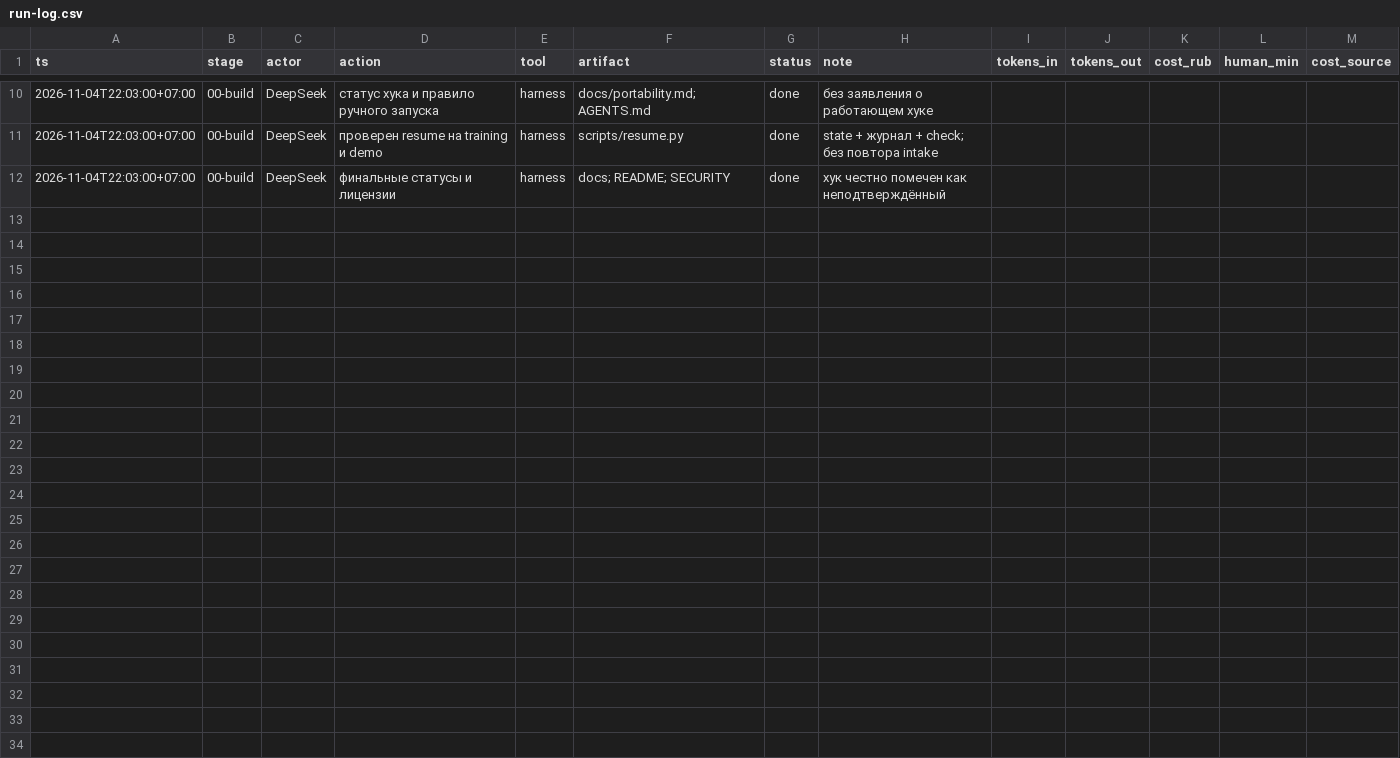
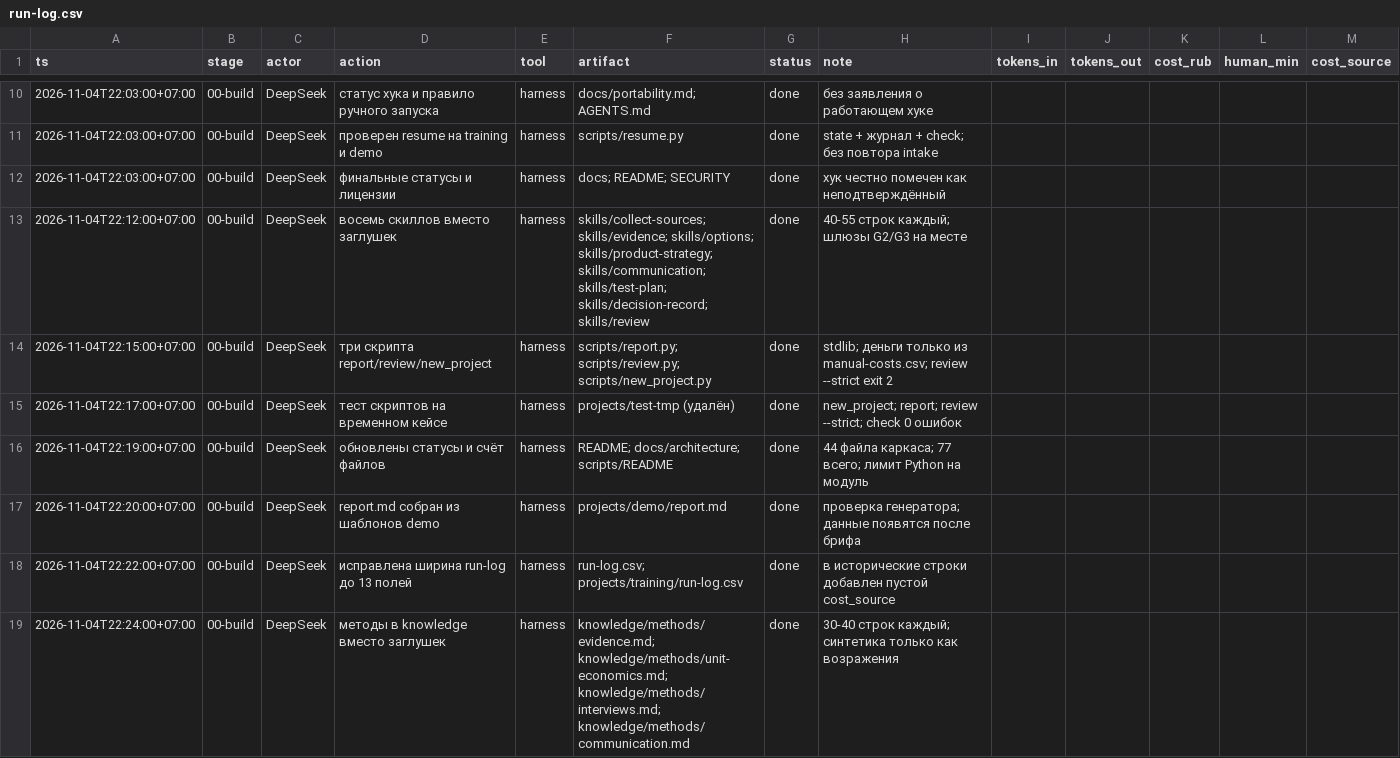
Before and after one commit to FrankyShelloy/mega-strategist, a CSV file: run-log.csv, drawn as a sheet; only a part is shown, gaps mark what is left out; the diff names each change by its address in the sheet, - before the commit and + after, or states it on an @@ line.

```diff
--- a/run-log.csv
+++ b/run-log.csv
+row 13: 2026-11-04T22:12:00+07:00 | 00-build | DeepSeek | восемь скиллов вместо заглушек | harness | skills/collect-sources; skills/evidence; skills/options; skills/product-strategy; skills/communication; skills/test-plan; skills/decision-record; skills/review | done | 40-55 строк каждый; шлюзы G2/G3 на месте
+row 14: 2026-11-04T22:15:00+07:00 | 00-build | DeepSeek | три скрипта report/review/new_project | harness | scripts/report.py; scripts/review.py; scripts/new_project.py | done | stdlib; деньги только из manual-costs.csv; review --strict exit 2
+row 15: 2026-11-04T22:17:00+07:00 | 00-build | DeepSeek | тест скриптов на временном кейсе | harness | projects/test-tmp (удалён) | done | new_project; report; review --strict; check 0 ошибок
+row 16: 2026-11-04T22:19:00+07:00 | 00-build | DeepSeek | обновлены статусы и счёт файлов | harness | README; docs/architecture; scripts/README | done | 44 файла каркаса; 77 всего; лимит Python на модуль
+row 17: 2026-11-04T22:20:00+07:00 | 00-build | DeepSeek | report.md собран из шаблонов demo | harness | projects/demo/report.md | done | проверка генератора; данные появятся после брифа
+row 18: 2026-11-04T22:22:00+07:00 | 00-build | DeepSeek | исправлена ширина run-log до 13 полей | harness | run-log.csv; projects/training/run-log.csv | done | в исторические строки добавлен пустой cost_source
+row 19: 2026-11-04T22:24:00+07:00 | 00-build | DeepSeek | методы в knowledge вместо заглушек | harness | knowledge/methods/evidence.md; knowledge/methods/unit-economics.md; knowledge/methods/interviews.md; knowledge/methods/communication.md | done | 30-40 строк каждый; синтетика только как возражения
```
Also changed, not shown: projects/training/run-log.csv, 36 other files.
